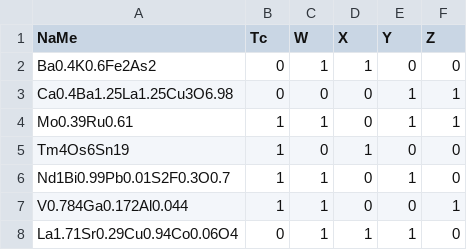
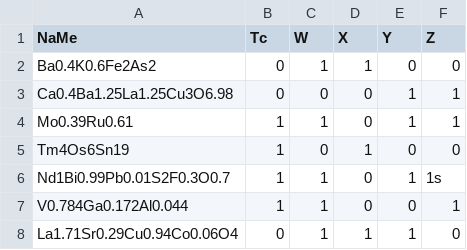
Before and after one commit to mathewphilipc/tensorfun, a CSV file: XORdata.csv, drawn as a sheet.

Commit message:
dataset fiddling

```diff
--- a/XORdata.csv
+++ b/XORdata.csv
@@ -5,3 +5,3 @@ Mo0.39Ru0.61,1,1,0,1,1
 Tm4Os6Sn19,1,0,1,0,0
-Nd1Bi0.99Pb0.01S2F0.3O0.7,1,1,0,1,0
+Nd1Bi0.99Pb0.01S2F0.3O0.7,1,1,0,1,1s
 V0.784Ga0.172Al0.044,1,1,0,0,1
```
